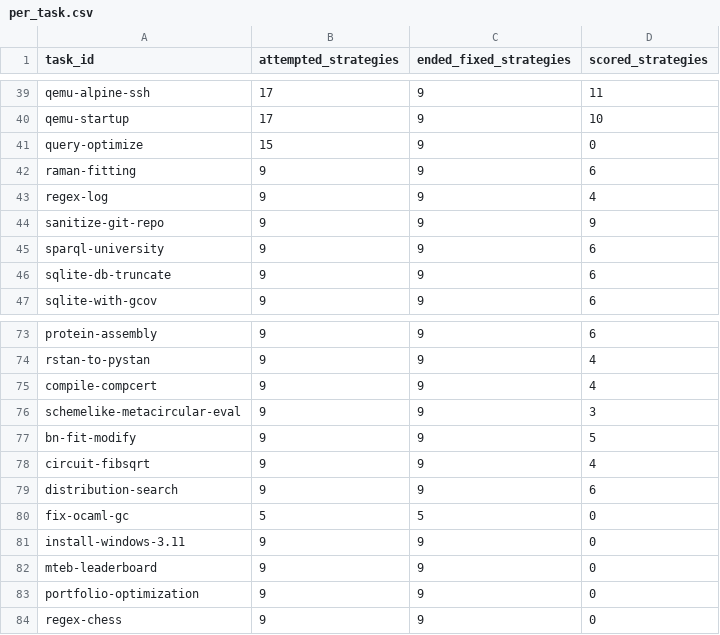
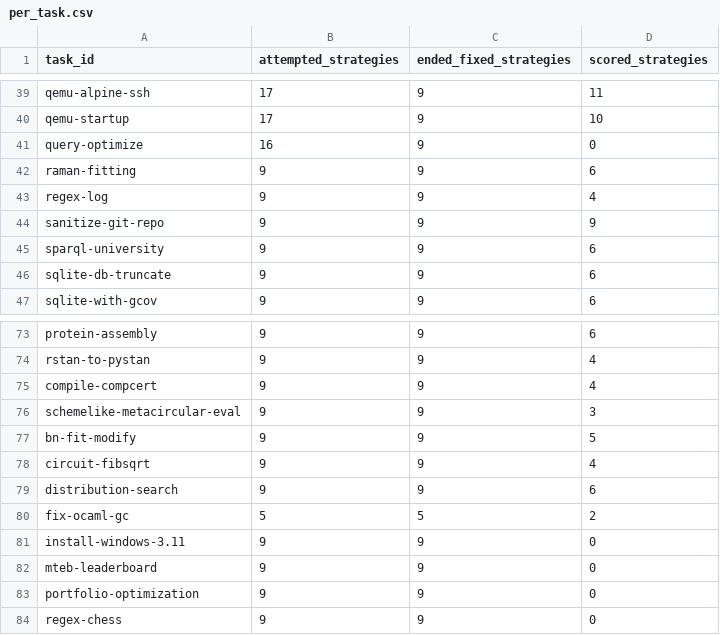
Before and after one commit to sxyq/modelrouter, a CSV file: our-project/results/benchmark/rq1/terminal-bench-2.0/20261108-v9-rq1-glm/metrics/per_task.csv, drawn as a sheet; only a part is shown, gaps mark what is left out.

```diff
--- a/our-project/results/benchmark/rq1/terminal-bench-2.0/20261108-v9-rq1-glm/metrics/per_task.csv
+++ b/our-project/results/benchmark/rq1/terminal-bench-2.0/20261108-v9-rq1-glm/metrics/per_task.csv
@@ -40,3 +40,3 @@ qemu-alpine-ssh,17,9,11
 qemu-startup,17,9,10
-query-optimize,15,9,0
+query-optimize,16,9,0
 raman-fitting,9,9,6
@@ -79,3 +79,3 @@ circuit-fibsqrt,9,9,4
 distribution-search,9,9,6
-fix-ocaml-gc,5,5,0
+fix-ocaml-gc,5,5,2
 install-windows-3.11,9,9,0
```
Also changed, not shown: our-project/results/benchmark/rq1/terminal-bench-2.0/20261108-v9-rq1-glm/metrics/cost_breakdown.csv, our-project/results/benchmark/rq1/terminal-bench-2.0/20261108-v9-rq1-glm/metrics/per_strategy.csv, 21 other files.
